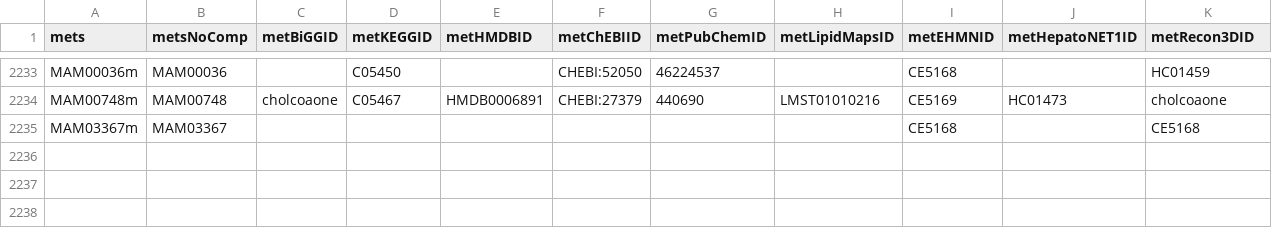
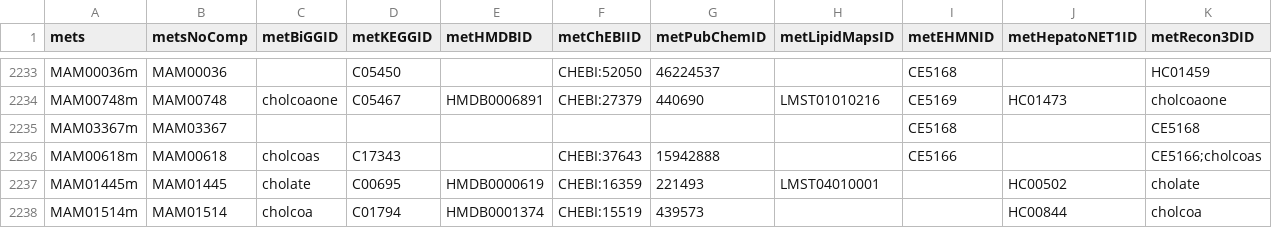
Before and after one commit to SysBioChalmers/Human-GEM, a TSV file: data/deprecatedIdentifiers/deprecatedMetabolites.tsv, drawn as a sheet; only a part is shown, gaps mark what is left out; rows hold the shown columns only; the diff names each change by its address in the sheet, - before the commit and + after, or states it on an @@ line.

Commit message:
fix: removed more isolated metabolites I missed the first time

```diff
--- a/data/deprecatedIdentifiers/deprecatedMetabolites.tsv
+++ b/data/deprecatedIdentifiers/deprecatedMetabolites.tsv
+row 2236: MAM00618m | MAM00618 | cholcoas | C17343 |  | CHEBI:37643 | 15942888 |  | CE5166 |  | CE5166;cholcoas
+row 2237: MAM01445m | MAM01445 | cholate | C00695 | HMDB0000619 | CHEBI:16359 | 221493 | LMST04010001 |  | HC00502 | cholate
+row 2238: MAM01514m | MAM01514 | cholcoa | C01794 | HMDB0001374 | CHEBI:15519 | 439573 |  |  | HC00844 | cholcoa
```
Also changed, not shown: model/metabolites.tsv, 1 other file.
